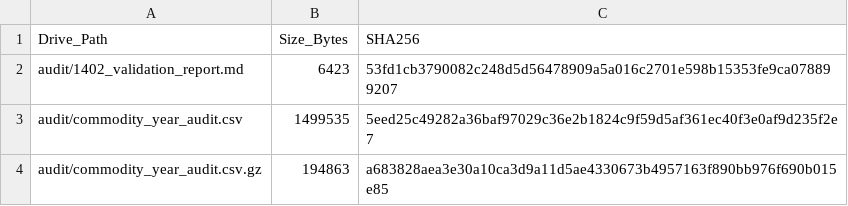
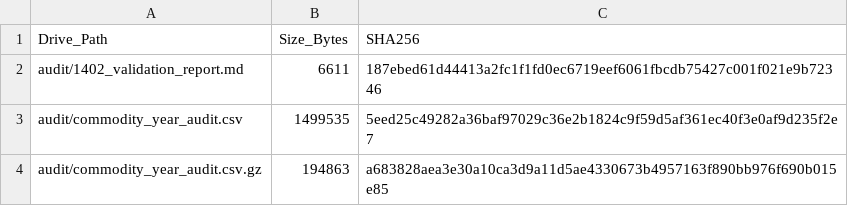
Before and after one commit to sinaamiri9000-collab/paneldemand, a CSV file: metadata/drive_file_manifest.csv, drawn as a sheet; only a part is shown.

```diff
--- a/metadata/drive_file_manifest.csv
+++ b/metadata/drive_file_manifest.csv
@@ -1,3 +1,3 @@
 Drive_Path,Size_Bytes,SHA256
-audit/1402_validation_report.md,6423,53fd1cb3790082c248d5d56478909a5a016c2701e598b15353fe9ca078899207
+audit/1402_validation_report.md,6611,187ebed61d44413a2fc1f1fd0ec6719eef6061fbcdb75427c001f021e9b72346
 audit/commodity_year_audit.csv,1499535,5eed25c49282a36baf97029c36e2b1824c9f59d5af361ec40f3e0af9d235f2e7
```
Also changed, not shown: 1 other file.
